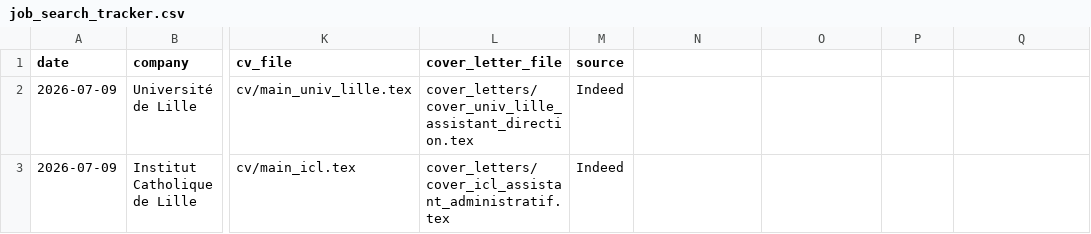
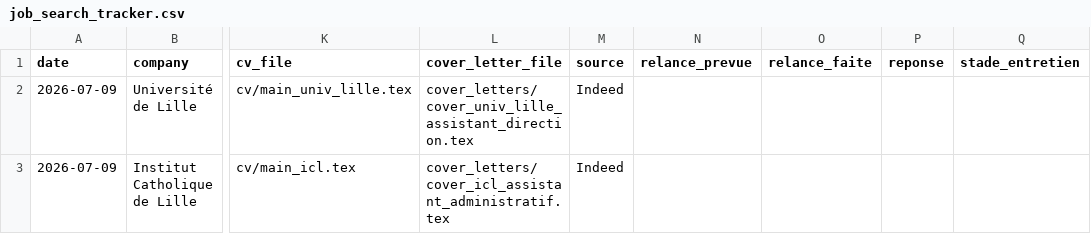
Before and after one commit to trabelsiramzi/ai-job-search, a CSV file: job_search_tracker.csv, drawn as a sheet; only a part is shown, gaps mark what is left out; the diff names each change by its address in the sheet, - before the commit and + after, or states it on an @@ line.

```diff
--- a/job_search_tracker.csv
+++ b/job_search_tracker.csv
-N1: (empty)
+N1: relance_prevue
-O1: (empty)
+O1: relance_faite
-P1: (empty)
+P1: reponse
-Q1: (empty)
+Q1: stade_entretien
```
Also changed, not shown: 8 other files.
